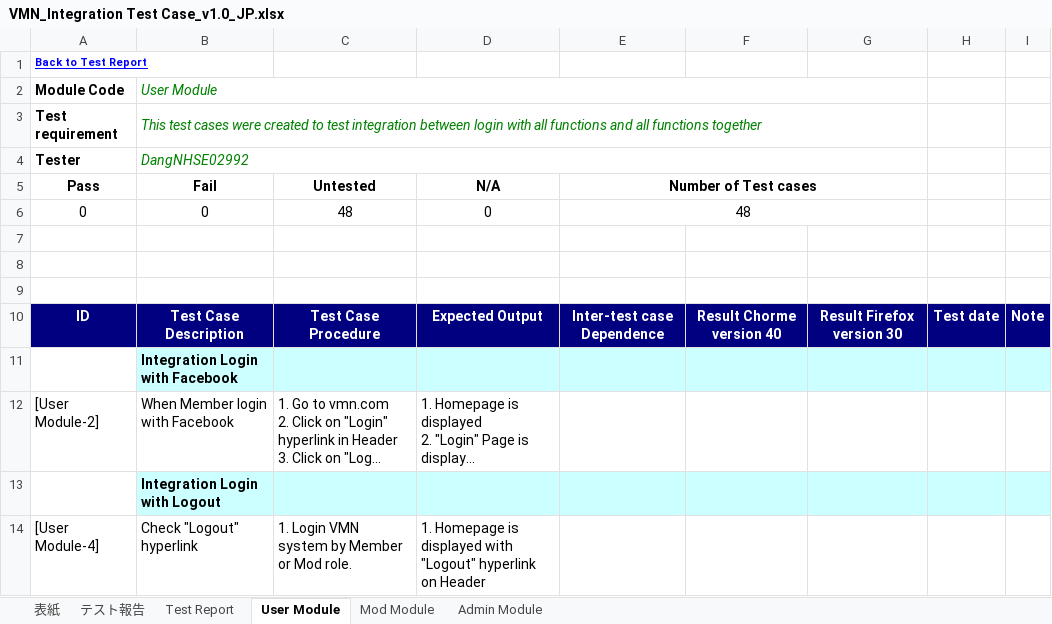
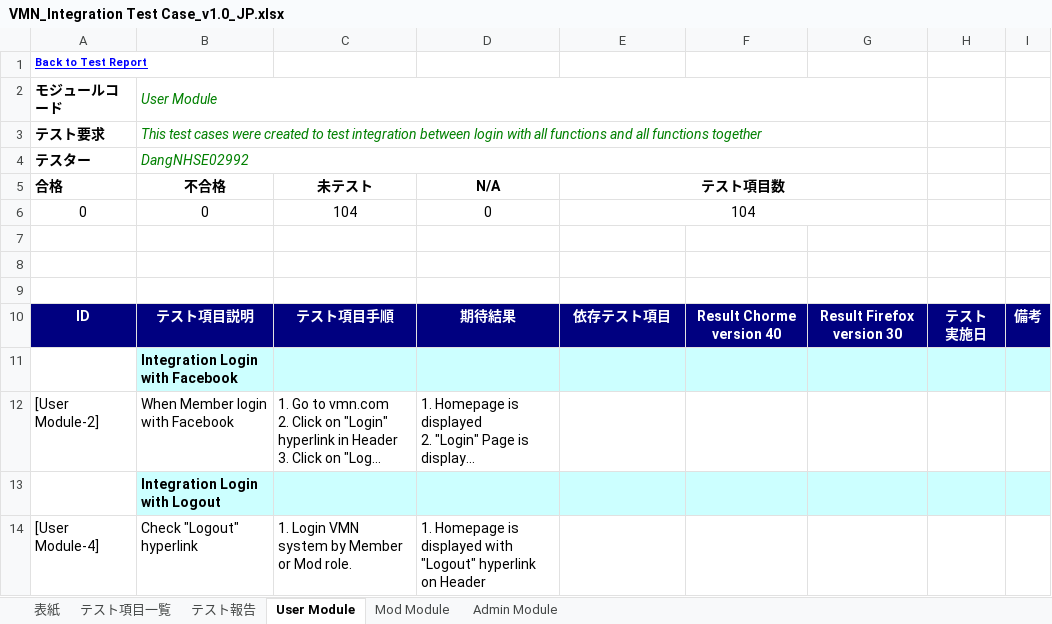
Before and after one commit to sangnvus/201601JS01, an Excel workbook: WIP/Deliverable/Report3/VMN_Integration Test Case_v1.0_JP.xlsx, sheet User Module, drawn as a sheet; only a part is shown; long unchanged cells end in …; values as stored, in another font and other column widths than the file's, no borders; removed rows and columns are numbered as before the commit, all else as after; ↵ is a line break in a cell; the diff covers the shown part only; the diff names each change by its address in the sheet, - before the commit and + after, or states it on an @@ line.

Commit message:
integration tc final version

```diff
--- a/WIP/Deliverable/Report3/VMN_Integration Test Case_v1.0_JP.xlsx (sheet User Module)
+++ b/WIP/Deliverable/Report3/VMN_Integration Test Case_v1.0_JP.xlsx (sheet User Module)
-sheet tab: Test Report
+sheet tab: テスト項目一覧
-A2: Module Code
+A2: モジュールコード
-A3 (モジュールコード): Test requirement
+A3 (モジュールコード): テスト要求
-A4 (モジュールコード): Tester
+A4 (モジュールコード): テスター
-row 5: Pass | Fail | Untested | N/A | Number of Test cases |  |  | Untested
+row 5: 合格 | 不合格 | 未テスト | N/A | テスト項目数 |  |  | Untested
-C6: 48
+C6: 104
-E6: 48
+E6: 104
-row 10: ID | Test Case Description | Test Case Procedure | Expected Output | Inter-test case Dependence | Result Chorme version 40 | Result Firefox version 30 | Test date | Note
+row 10: ID | テスト項目説明 | テスト項目手順 | 期待結果 | 依存テスト項目 | Result Chorme version 40 | Result Firefox version 30 | テスト ↵ 実施日 | 備考
```
Also changed, not shown: 6 added rows, 18 edited cells and merged cells elsewhere in this sheet, sheet Mod Module, sheet Admin Module, sheet テスト報告, formulas that keep their value, charts or pictures, WIP/Deliverable/Report3/VMN_Integration Test Case_v1.0_EN.xlsx.
